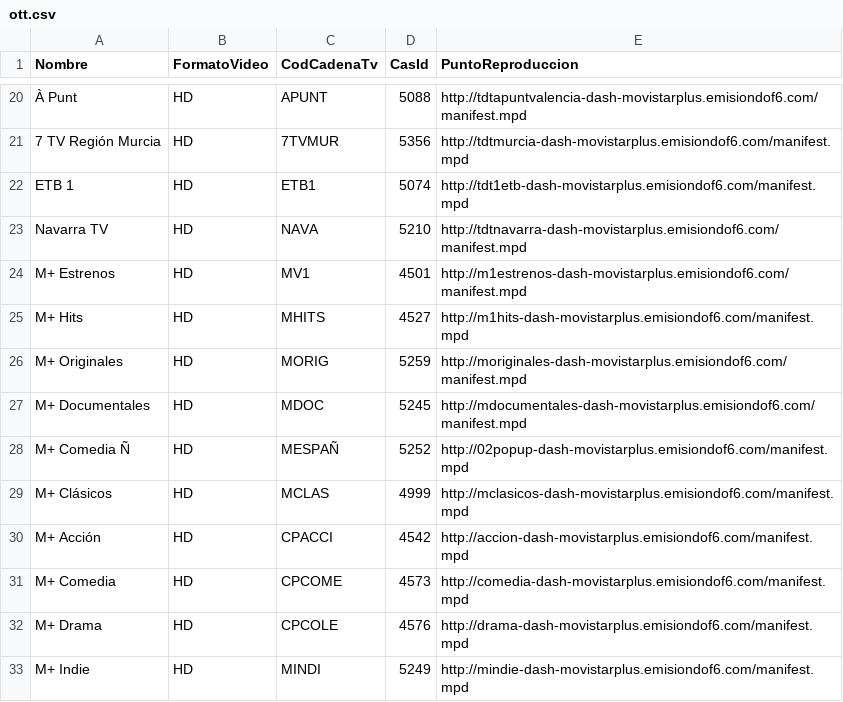
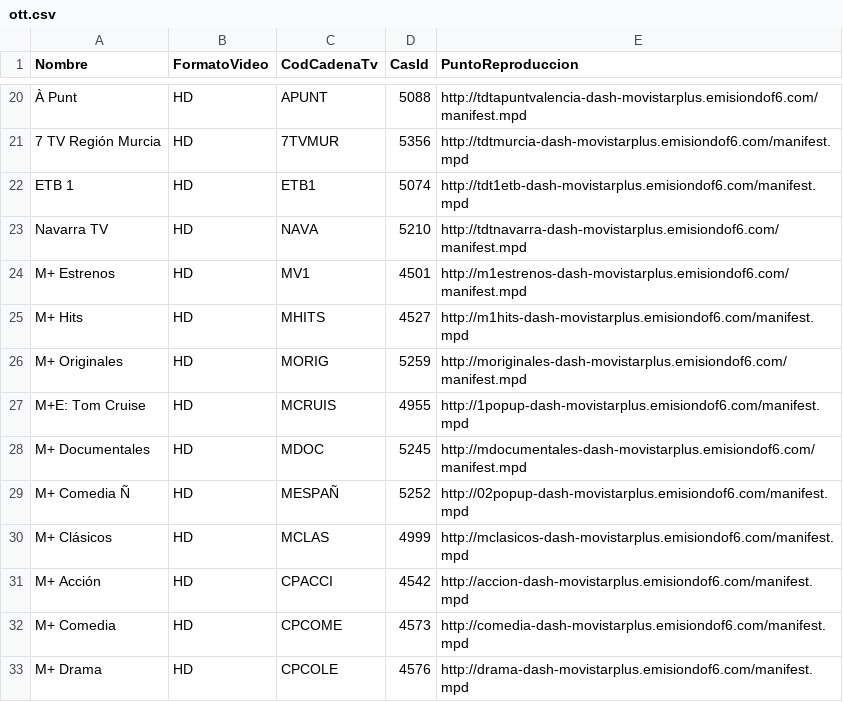
Before and after one commit to 1YZTOOAr/Mfeed, a CSV file: ott.csv, drawn as a sheet; only a part is shown, gaps mark what is left out; the shorter side is filled out with more unchanged rows; the diff names each change by its address in the sheet, - before the commit and + after, or states it on an @@ line.

```diff
--- a/ott.csv
+++ b/ott.csv
+row 27: M+E: Tom Cruise | HD | MCRUIS | 4955 | http://1popup-dash-movistarplus.emisiondof6.com/manifest.mpd
```
Also changed, not shown: difusion.csv.
